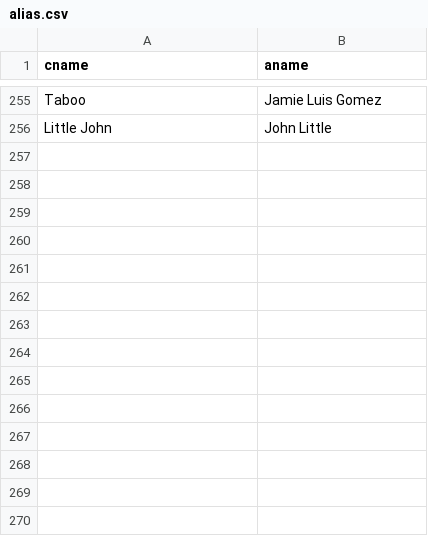
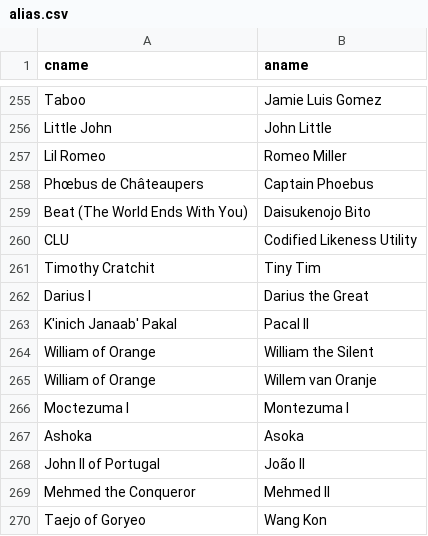
Before and after one commit to Leo10Gama/RyuNumber, a CSV file: data/tables/alias.csv, drawn as a sheet; only a part is shown, gaps mark what is left out.

Commit message:
Even more data!
Finished reimplementing information from the chart I found on Twitter by @ KChasm.
More aliases (and characters) added, as per usual,
Also, a few minor bug fixes because they were bothering me >:/

```diff
--- a/data/tables/alias.csv
+++ b/data/tables/alias.csv
@@ -256 +256,15 @@ Taboo,Jamie Luis Gomez
 Little John,John Little
+Lil Romeo,Romeo Miller
+Phœbus de Châteaupers,Captain Phoebus
+Beat (The World Ends With You),Daisukenojo Bito
+CLU,Codified Likeness Utility
+Timothy Cratchit,Tiny Tim
+Darius I,Darius the Great
+K'inich Janaab' Pakal,Pacal II
+William of Orange,William the Silent
+William of Orange,Willem van Oranje
+Moctezuma I,Montezuma I
+Ashoka,Asoka
+John II of Portugal,João II
+Mehmed the Conqueror,Mehmed II
+Taejo of Goryeo,Wang Kon
```
Also changed, not shown: 14 other files.
